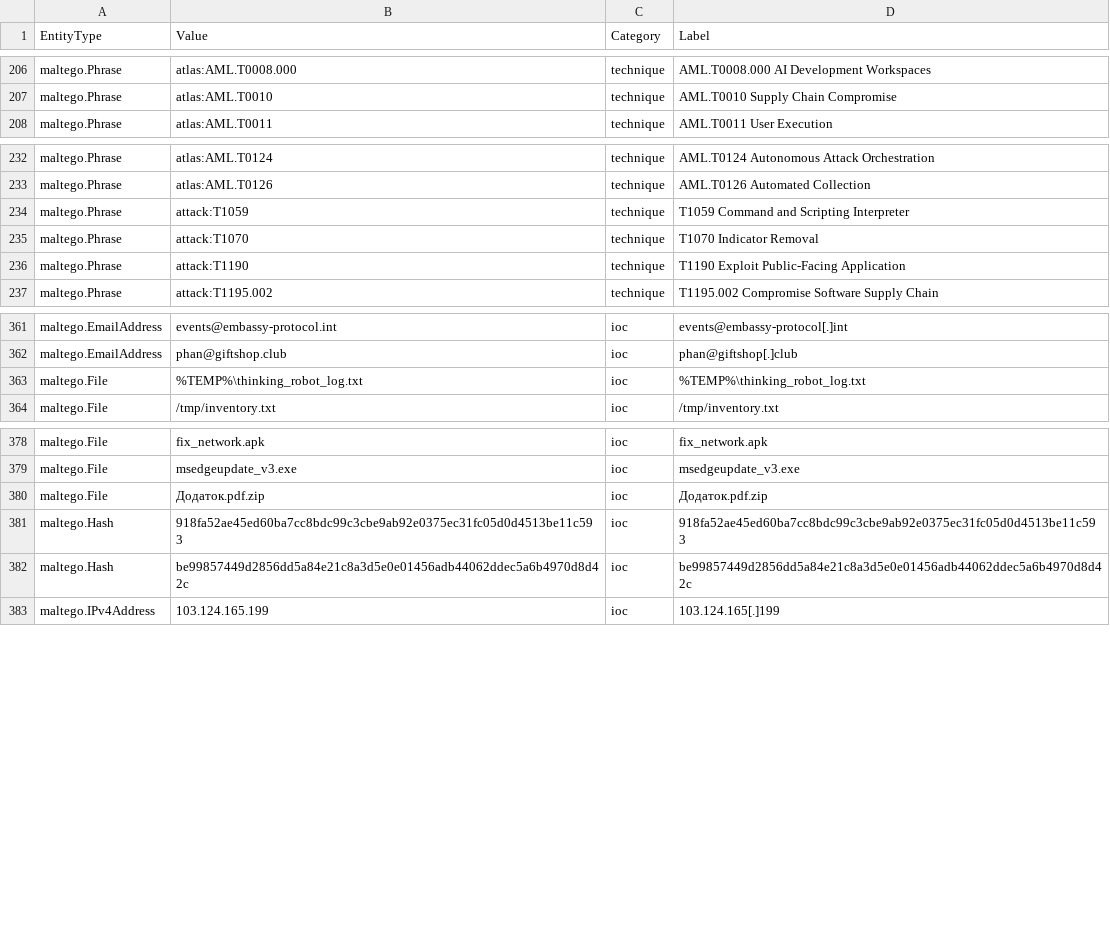
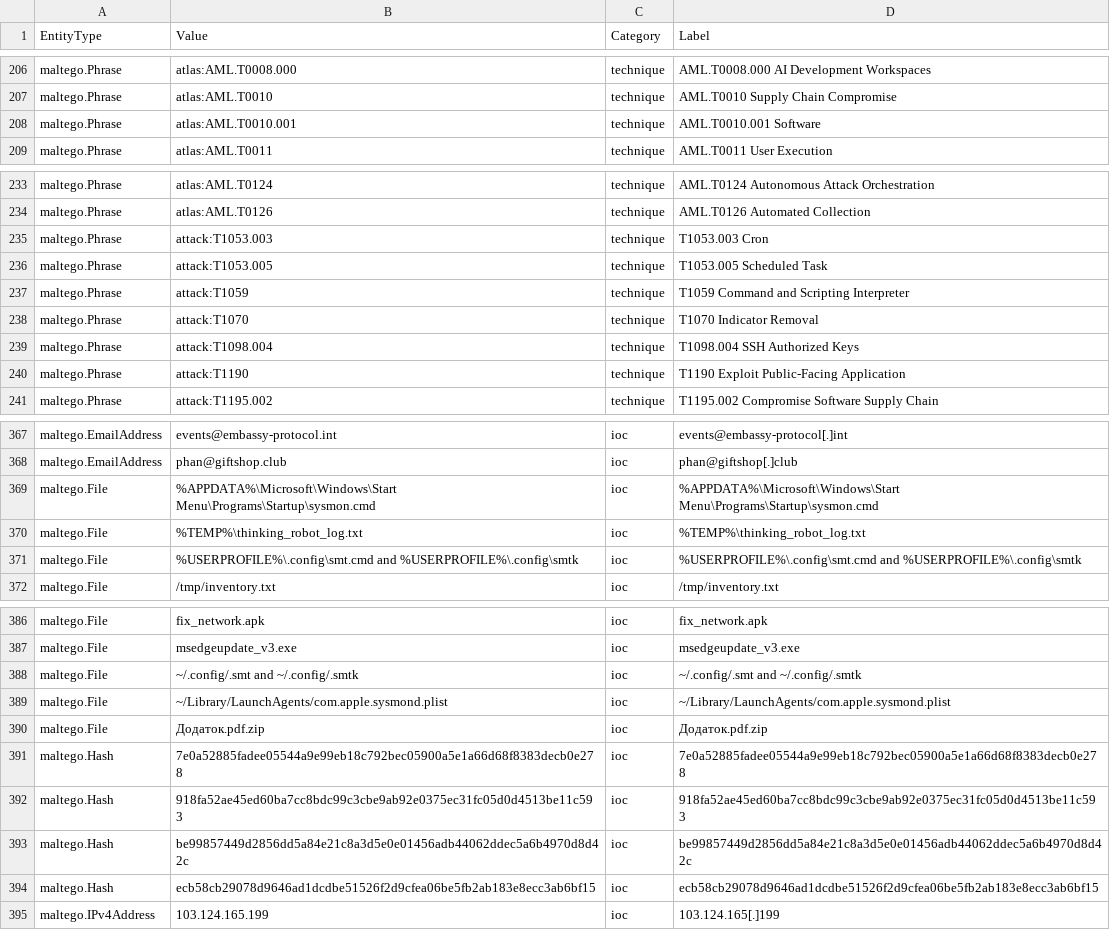
Before and after one commit to depalmar/ai-dfir-toolkit, a CSV file: artifacts/docs/api/graph/maltego-entities.csv, drawn as a sheet; only a part is shown, gaps mark what is left out; the diff covers the shown part only.

```diff
--- a/artifacts/docs/api/graph/maltego-entities.csv
+++ b/artifacts/docs/api/graph/maltego-entities.csv
@@ -207,2 +207,3 @@ maltego.Phrase,atlas:AML.T0008.000,technique,AML.T0008.000 AI Development Worksp
 maltego.Phrase,atlas:AML.T0010,technique,AML.T0010 Supply Chain Compromise
+maltego.Phrase,atlas:AML.T0010.001,technique,AML.T0010.001 Software
 maltego.Phrase,atlas:AML.T0011,technique,AML.T0011 User Execution
@@ -233,4 +234,7 @@ maltego.Phrase,atlas:AML.T0124,technique,AML.T0124 Autonomous Attack Orchestrati
 maltego.Phrase,atlas:AML.T0126,technique,AML.T0126 Automated Collection
+maltego.Phrase,attack:T1053.003,technique,T1053.003 Cron
+maltego.Phrase,attack:T1053.005,technique,T1053.005 Scheduled Task
 maltego.Phrase,attack:T1059,technique,T1059 Command and Scripting Interpreter
 maltego.Phrase,attack:T1070,technique,T1070 Indicator Removal
+maltego.Phrase,attack:T1098.004,technique,T1098.004 SSH Authorized Keys
 maltego.Phrase,attack:T1190,technique,T1190 Exploit Public-Facing Application
@@ -362,3 +368,5 @@ maltego.EmailAddress,events@embassy-protocol.int,ioc,events@embassy-protocol[.]i
 maltego.EmailAddress,phan@giftshop.club,ioc,phan@giftshop[.]club
+maltego.File,%APPDATA%\Microsoft\Windows\Start Menu\Programs\Startup\sysmon.cmd,ioc,%APPDATA%\Microsoft\Windows\Start Menu\Programs\Startup\sysmon.cmd
 maltego.File,%TEMP%\thinking_robot_log.txt,ioc,%TEMP%\thinking_robot_log.txt
+maltego.File,%USERPROFILE%\.config\smt.cmd and %USERPROFILE%\.config\smtk,ioc,%USERPROFILE%\.config\smt.cmd and %USERPROFILE%\.config\smtk
 maltego.File,/tmp/inventory.txt,ioc,/tmp/inventory.txt
@@ -379,5 +387,9 @@ maltego.File,fix_network.apk,ioc,fix_network.apk
 maltego.File,msedgeupdate_v3.exe,ioc,msedgeupdate_v3.exe
+maltego.File,~/.config/.smt and ~/.config/.smtk,ioc,~/.config/.smt and ~/.config/.smtk
+maltego.File,~/Library/LaunchAgents/com.apple.sysmond.plist,ioc,~/Library/LaunchAgents/com.apple.sysmond.plist
 maltego.File,Додаток.pdf.zip,ioc,Додаток.pdf.zip
+maltego.Hash,7e0a52885fadee05544a9e99eb18c792bec05900a5e1a66d68f8383decb0e278,ioc,7e0a52885fadee05544a9e99eb18c792bec05900a5e1a66d68f8383decb0e278
 maltego.Hash,918fa52ae45ed60ba7cc8bdc99c3cbe9ab92e0375ec31fc05d0d4513be11c593,ioc,918fa52ae45ed60ba7cc8bdc99c3cbe9ab92e0375ec31fc05d0d4513be11c593
 maltego.Hash,be99857449d2856dd5a84e21c8a3d5e0e01456adb44062ddec5a6b4970d8d42c,ioc,be99857449d2856dd5a84e21c8a3d5e0e01456adb44062ddec5a6b4970d8d42c
+maltego.Hash,ecb58cb29078d9646ad1dcdbe51526f2d9cfea06be5fb2ab183e8ecc3ab6bf15,ioc,ecb58cb29078d9646ad1dcdbe51526f2d9cfea06be5fb2ab183e8ecc3ab6bf15
 maltego.IPv4Address,103.124.165.199,ioc,103.124.165[.]199
```
Also changed, not shown: 6 added rows elsewhere in this file, artifacts/docs/api/graph/maltego-links.csv, 6 other files.
